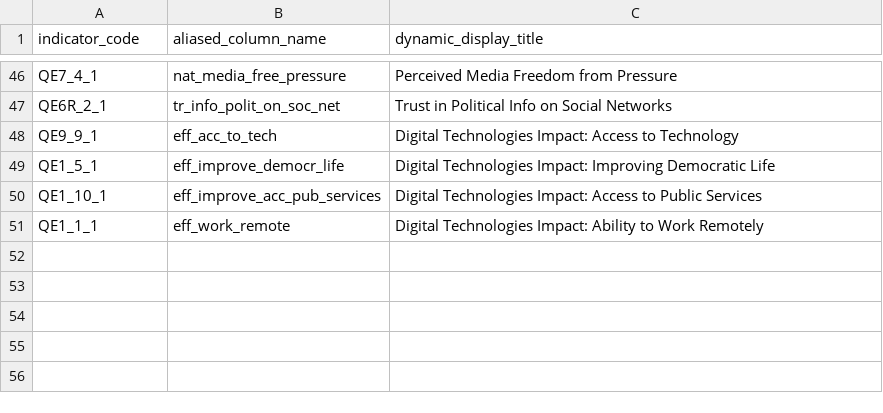
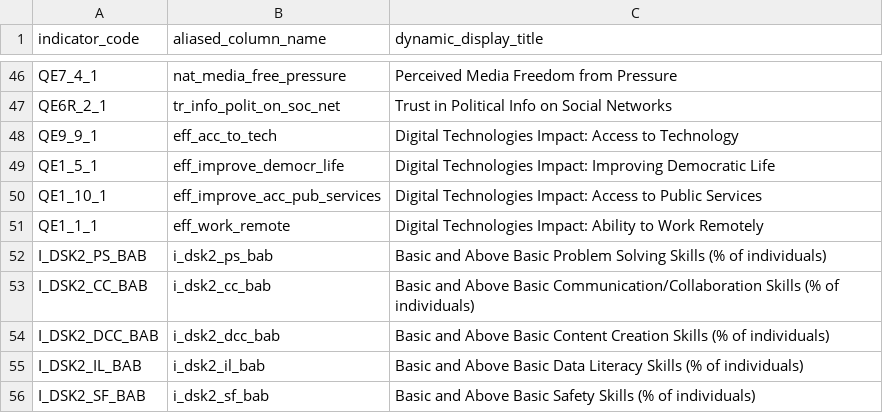
Before and after one commit to skibodaria/digital_literacy_eu, a CSV file: dbt_capstone/seeds/indicator_mappings.csv, drawn as a sheet; only a part is shown, gaps mark what is left out; the diff names each change by its address in the sheet, - before the commit and + after, or states it on an @@ line.

Commit message:
multiple new models for mappings and additional metrics

```diff
--- a/dbt_capstone/seeds/indicator_mappings.csv
+++ b/dbt_capstone/seeds/indicator_mappings.csv
+row 52: I_DSK2_PS_BAB | i_dsk2_ps_bab | Basic and Above Basic Problem Solving Skills (% of individuals)
+row 53: I_DSK2_CC_BAB | i_dsk2_cc_bab | Basic and Above Basic Communication/Collaboration Skills (% of individuals)
+row 54: I_DSK2_DCC_BAB | i_dsk2_dcc_bab | Basic and Above Basic Content Creation Skills (% of individuals)
+row 55: I_DSK2_IL_BAB | i_dsk2_il_bab | Basic and Above Basic Data Literacy Skills (% of individuals)
+row 56: I_DSK2_SF_BAB | i_dsk2_sf_bab | Basic and Above Basic Safety Skills (% of individuals)
```
Also changed, not shown: 11 other files.
